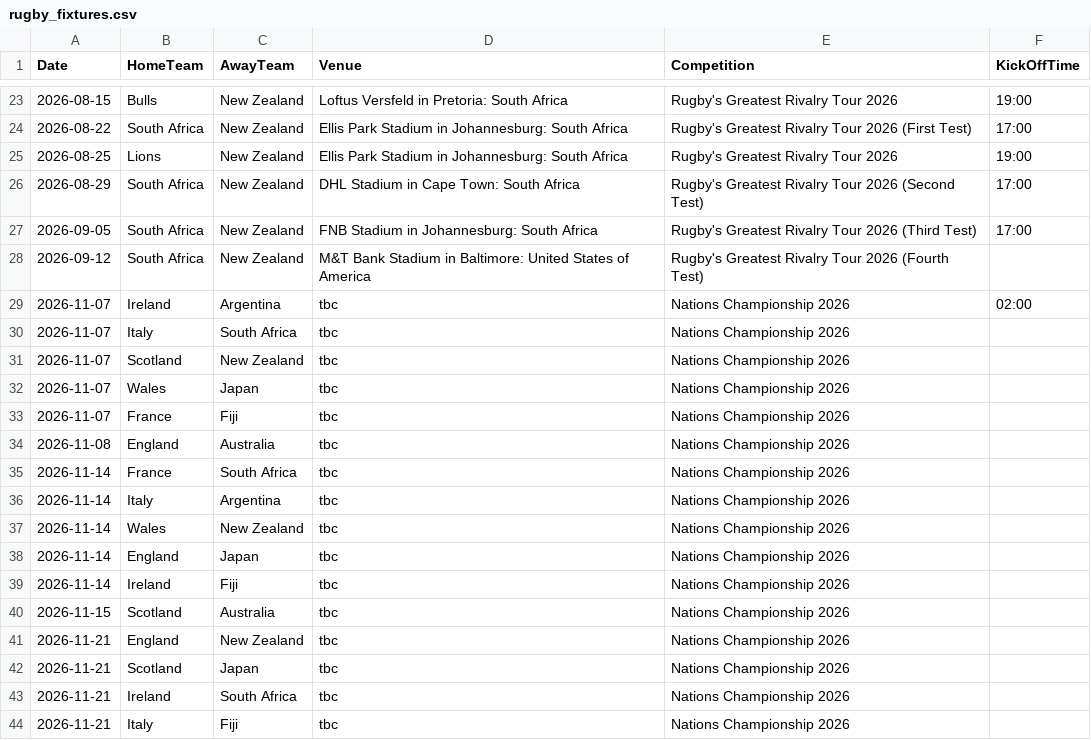
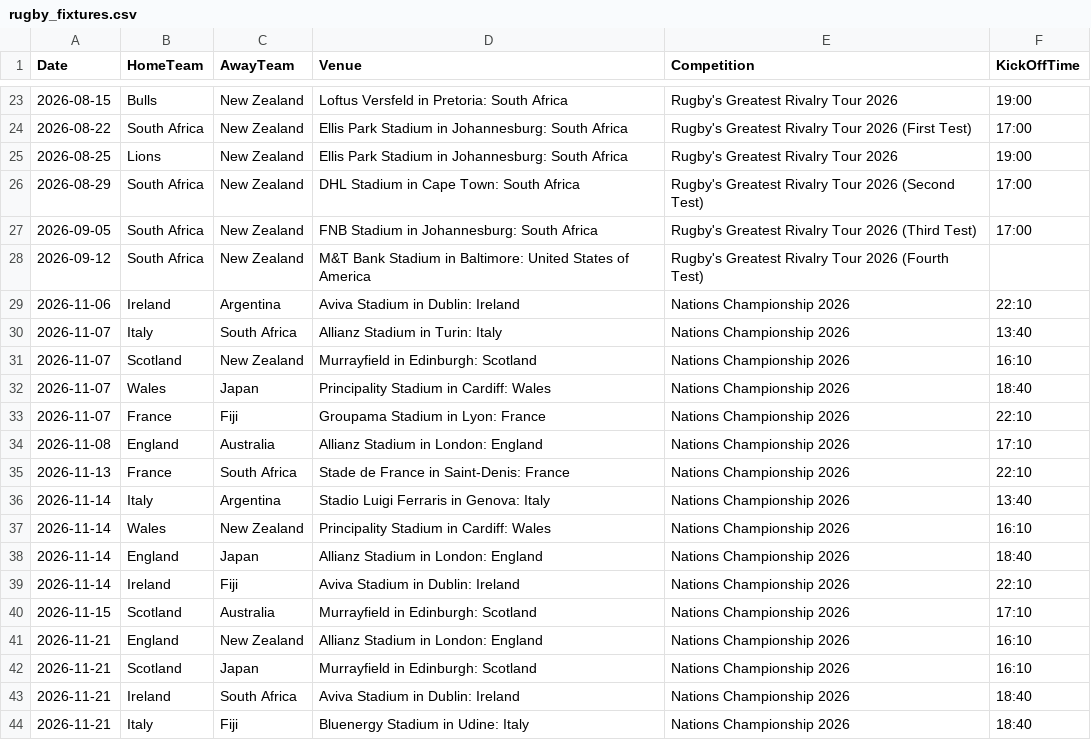
Before and after one commit to mrp36126/mysportzone, a CSV file: data/rugby_fixtures.csv, drawn as a sheet; only a part is shown, gaps mark what is left out; the diff covers the shown part only.

Commit message:
Update rugby_fixtures.csv

```diff
--- a/data/rugby_fixtures.csv
+++ b/data/rugby_fixtures.csv
@@ -28,17 +28,17 @@ Date,HomeTeam,AwayTeam,Venue,Competition,KickOffTime
 2026-09-12,South Africa,New Zealand,M&T Bank Stadium in Baltimore: United States of America,Rugby's Greatest Rivalry Tour 2026 (Fourth Test),
-2026-11-07,Ireland,Argentina,tbc,Nations Championship 2026,02:00
-2026-11-07,Italy,South Africa,tbc,Nations Championship 2026,
-2026-11-07,Scotland,New Zealand,tbc,Nations Championship 2026,
-2026-11-07,Wales,Japan,tbc,Nations Championship 2026,
-2026-11-07,France,Fiji,tbc,Nations Championship 2026,
-2026-11-08,England,Australia,tbc,Nations Championship 2026,
-2026-11-14,France,South Africa,tbc,Nations Championship 2026,
-2026-11-14,Italy,Argentina,tbc,Nations Championship 2026,
-2026-11-14,Wales,New Zealand,tbc,Nations Championship 2026,
-2026-11-14,England,Japan,tbc,Nations Championship 2026,
-2026-11-14,Ireland,Fiji,tbc,Nations Championship 2026,
-2026-11-15,Scotland,Australia,tbc,Nations Championship 2026,
-2026-11-21,England,New Zealand,tbc,Nations Championship 2026,
-2026-11-21,Scotland,Japan,tbc,Nations Championship 2026,
-2026-11-21,Ireland,South Africa,tbc,Nations Championship 2026,
-2026-11-21,Italy,Fiji,tbc,Nations Championship 2026,
+2026-11-06,Ireland,Argentina,Aviva Stadium in Dublin: Ireland,Nations Championship 2026,22:10
+2026-11-07,Italy,South Africa,Allianz Stadium in Turin: Italy,Nations Championship 2026,13:40
+2026-11-07,Scotland,New Zealand,Murrayfield in Edinburgh: Scotland,Nations Championship 2026,16:10
+2026-11-07,Wales,Japan,Principality Stadium in Cardiff: Wales,Nations Championship 2026,18:40
+2026-11-07,France,Fiji,Groupama Stadium in Lyon: France,Nations Championship 2026,22:10
+2026-11-08,England,Australia,Allianz Stadium in London: England,Nations Championship 2026,17:10
+2026-11-13,France,South Africa,Stade de France in Saint-Denis: France,Nations Championship 2026,22:10
+2026-11-14,Italy,Argentina,Stadio Luigi Ferraris in Genova: Italy,Nations Championship 2026,13:40
+2026-11-14,Wales,New Zealand,Principality Stadium in Cardiff: Wales,Nations Championship 2026,16:10
+2026-11-14,England,Japan,Allianz Stadium in London: England,Nations Championship 2026,18:40
+2026-11-14,Ireland,Fiji,Aviva Stadium in Dublin: Ireland,Nations Championship 2026,22:10
+2026-11-15,Scotland,Australia,Murrayfield in Edinburgh: Scotland,Nations Championship 2026,17:10
+2026-11-21,England,New Zealand,Allianz Stadium in London: England,Nations Championship 2026,16:10
+2026-11-21,Scotland,Japan,Murrayfield in Edinburgh: Scotland,Nations Championship 2026,16:10
+2026-11-21,Ireland,South Africa,Aviva Stadium in Dublin: Ireland,Nations Championship 2026,18:40
+2026-11-21,Italy,Fiji,Bluenergy Stadium in Udine: Italy,Nations Championship 2026,18:40
```
Also changed, not shown: 22 edited cells elsewhere in this file.
